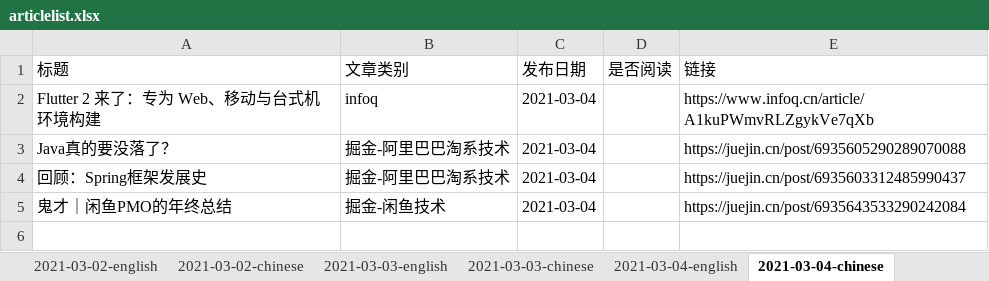
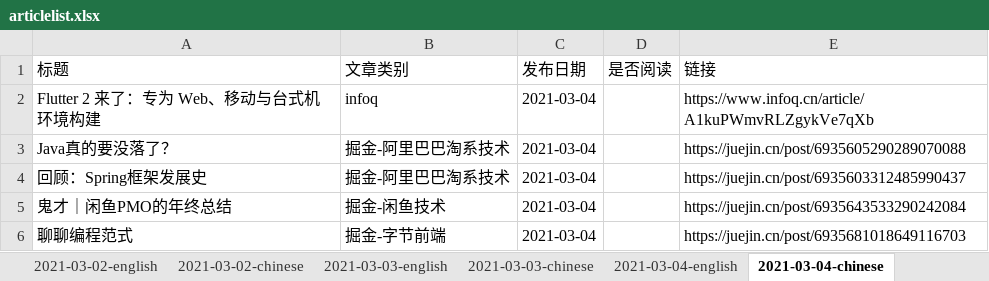
Before and after one commit to liu75675231/article-crawler, an Excel workbook: articlelist.xlsx, sheet 2021-03-04-chinese, drawn as a sheet; values as stored, in another font and other column widths than the file's, no borders; the diff names each change by its address in the sheet, - before the commit and + after, or states it on an @@ line.

Commit message:
articlelist update

```diff
--- a/articlelist.xlsx (sheet 2021-03-04-chinese)
+++ b/articlelist.xlsx (sheet 2021-03-04-chinese)
+row 6: 聊聊编程范式 | 掘金-字节前端 | 2021-03-04 |  | https://juejin.cn/post/6935681018649116703
```
